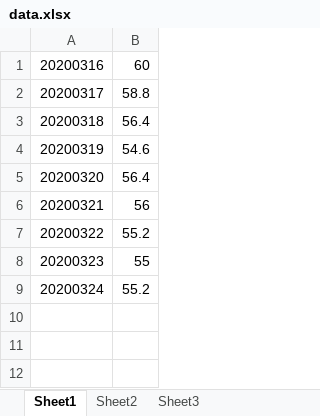
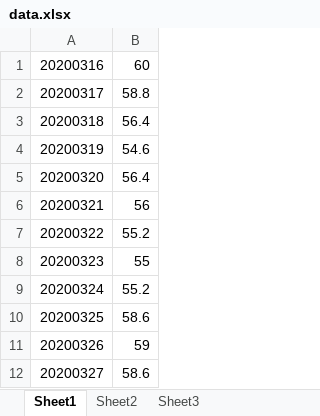
Before and after one commit to wangyendt/weight_daily_loss, an Excel workbook: data.xlsx, sheet Sheet1, drawn as a sheet; values as stored, in another font and other column widths than the file's, no borders; the diff names each change by its address in the sheet, - before the commit and + after, or states it on an @@ line.

Commit message:
Update data.xlsx

```diff
--- a/data.xlsx (sheet Sheet1)
+++ b/data.xlsx (sheet Sheet1)
+row 10: 20200325 | 58.6
+row 11: 20200326 | 59
+row 12: 20200327 | 58.6
```
